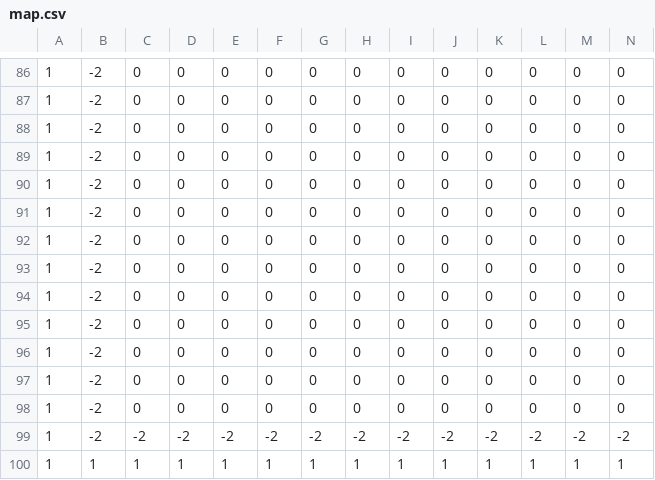
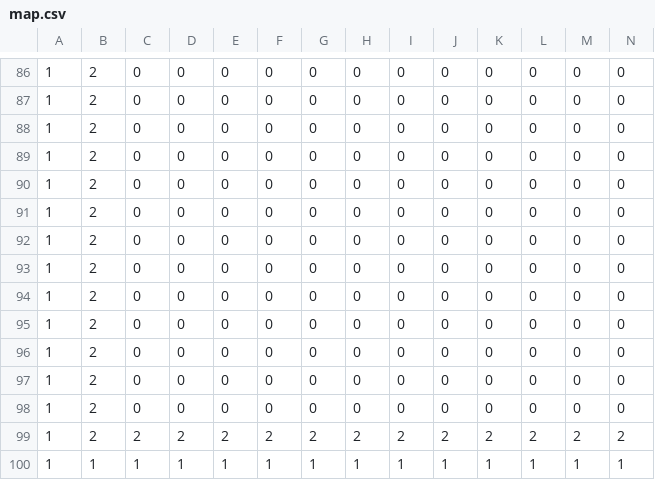
Before and after one commit to JeHyuckLee/Go_Sim, a CSV file: map.csv, drawn as a sheet; only a part is shown, gaps mark what is left out; the diff covers the shown part only; the diff names each change by its address in the sheet, - before the commit and + after, or states it on an @@ line.

```diff
--- a/map.csv
+++ b/map.csv
-B86:B99: -2
+B86:B99: 2
-C99: -2
+C99: 2
-D99: -2
+D99: 2
-E99: -2
+E99: 2
-F99: -2
+F99: 2
-G99: -2
+G99: 2
-H99: -2
+H99: 2
-I99: -2
+I99: 2
-J99: -2
+J99: 2
-K99: -2
+K99: 2
-L99: -2
+L99: 2
-M99: -2
+M99: 2
-N99: -2
+N99: 2
```
Also changed, not shown: 169 edited cells elsewhere in this file, 3 other files.
